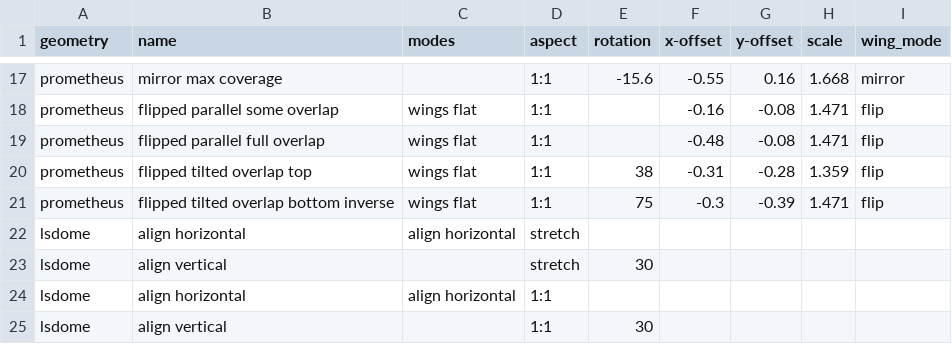
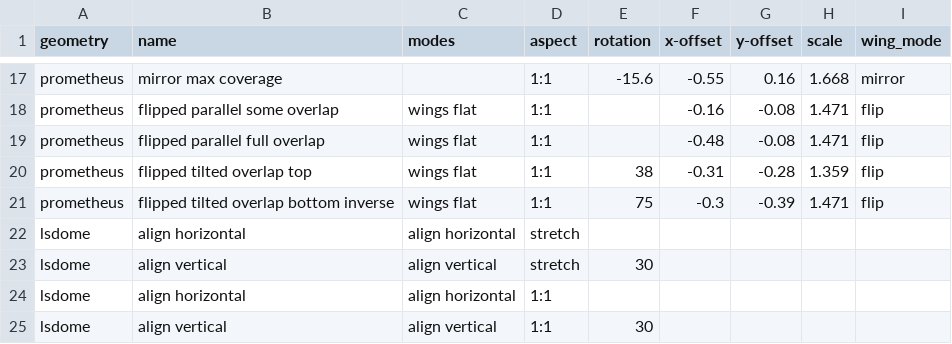
Before and after one commit to mrgriscom/ellis-dome, a CSV file: src/admin_ui/placements.csv, drawn as a sheet; only a part is shown, gaps mark what is left out.

```diff
--- a/src/admin_ui/placements.csv
+++ b/src/admin_ui/placements.csv
@@ -22,4 +22,4 @@ prometheus,flipped tilted overlap bottom inverse,wings flat,1:1,75,-0.3,-0.39,1.
 lsdome,align horizontal,align horizontal,stretch,,,,,
-lsdome,align vertical,,stretch,30,,,,
+lsdome,align vertical,align vertical,stretch,30,,,,
 lsdome,align horizontal,align horizontal,1:1,,,,,
-lsdome,align vertical,,1:1,30,,,,
+lsdome,align vertical,align vertical,1:1,30,,,,
```
Also changed, not shown: 1 other file.
